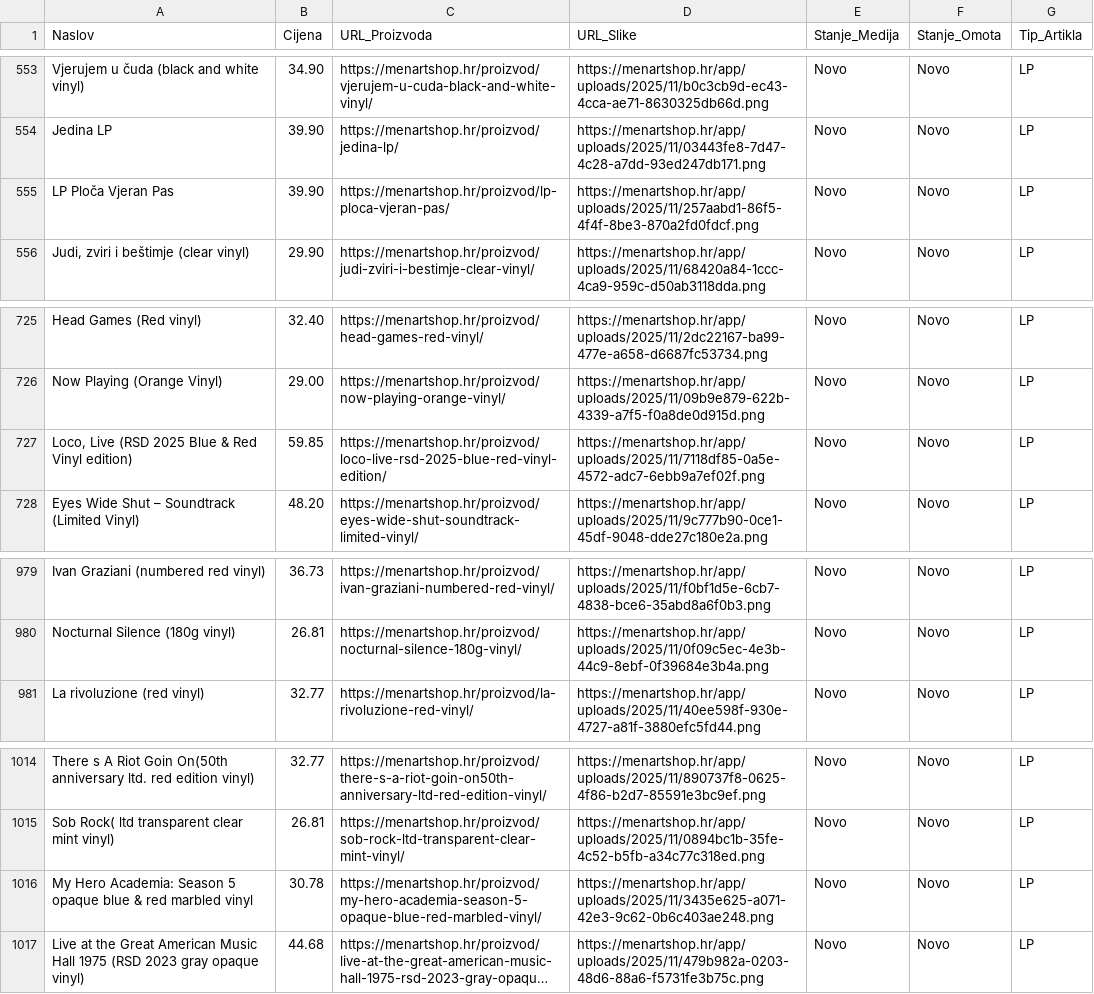
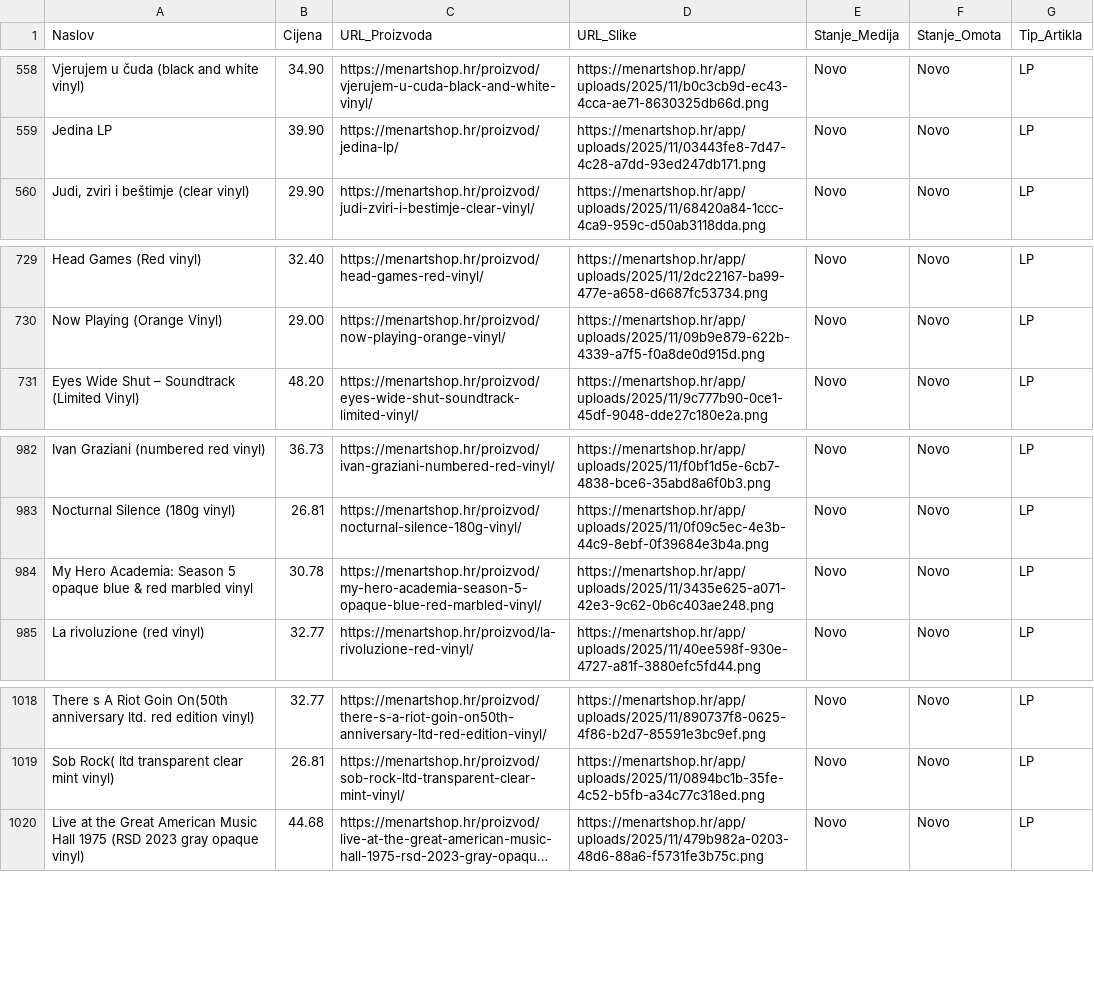
Before and after one commit to Z0M81Eb/baza-ploca, a CSV file: menart_katalog.csv, drawn as a sheet; only a part is shown, gaps mark what is left out; long unchanged cells end in …; removed rows and columns are numbered as before the commit, all else as after; the diff covers the shown part only; the diff names each change by its address in the sheet, - before the commit and + after, or states it on an @@ line.

```diff
--- a/menart_katalog.csv
+++ b/menart_katalog.csv
-row 555: LP Ploča Vjeran Pas | 39.90 | https://menartshop.hr/proizvod/lp-ploca-vjeran-pas/ | https://menartshop.hr/app/uploads/2025/11/257aabd1-86f5-4f4f-8be3-870a2fd0fdcf.png | Novo | Novo | LP
-row 727: Loco, Live (RSD 2025 Blue & Red Vinyl edition) | 59.85 | https://menartshop.hr/proizvod/loco-live-rsd-2025-blue-red-vinyl-edition/ | https://menartshop.hr/app/uploads/2025/11/7118df85-0a5e-4572-adc7-6ebb9a7ef02f.png | Novo | Novo | LP
@@ row 1016 moved to row 984: My Hero Academia: Season 5 opaque blue &… @@
```
Also changed, not shown: 8 added rows and 3 removed rows elsewhere in this file.
